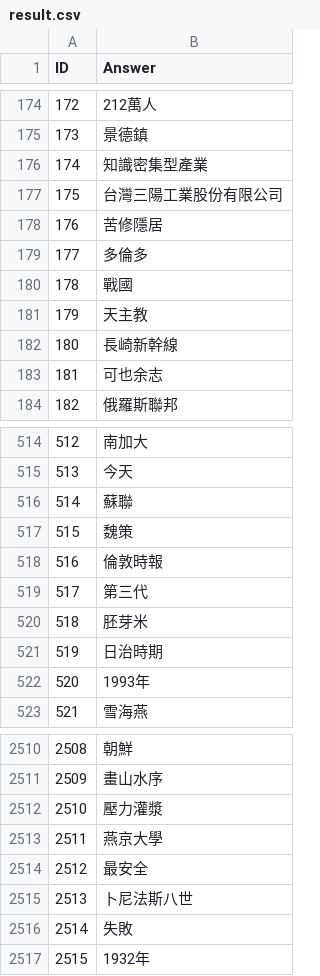
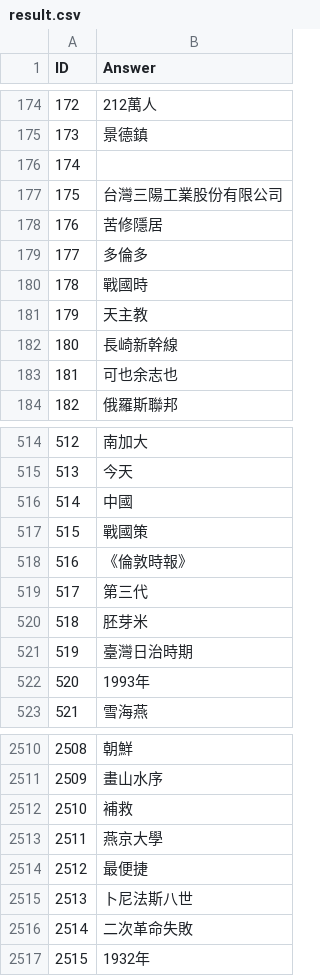
Before and after one commit to IHo-Chiu/NTU-Machine-Learning-2023-Spring, a CSV file: HW7/result.csv, drawn as a sheet; only a part is shown, gaps mark what is left out; the diff covers the shown part only.

```diff
--- a/HW7/result.csv
+++ b/HW7/result.csv
@@ -175,3 +175,3 @@
 173,景德鎮
-174,知識密集型產業
+174,
 175,台灣三陽工業股份有限公司
@@ -179,6 +179,6 @@
 177,多倫多
-178,戰國
+178,戰國時
 179,天主教
 180,長崎新幹線
-181,可也余志
+181,可也余志也
 182,俄羅斯聯邦
@@ -515,8 +515,8 @@
 513,今天
-514,蘇聯
-515,魏策
-516,倫敦時報
+514,中國
+515,戰國策
+516,《倫敦時報》
 517,第三代
 518,胚芽米
-519,日治時期
+519,臺灣日治時期
 520,1993年
@@ -2511,7 +2511,7 @@
 2509,畫山水序
-2510,壓力灌漿
+2510,補救
 2511,燕京大學
-2512,最安全
+2512,最便捷
 2513,卜尼法斯八世
-2514,失敗
+2514,二次革命失敗
 2515,1932年
```
Also changed, not shown: 103 edited cells elsewhere in this file.
